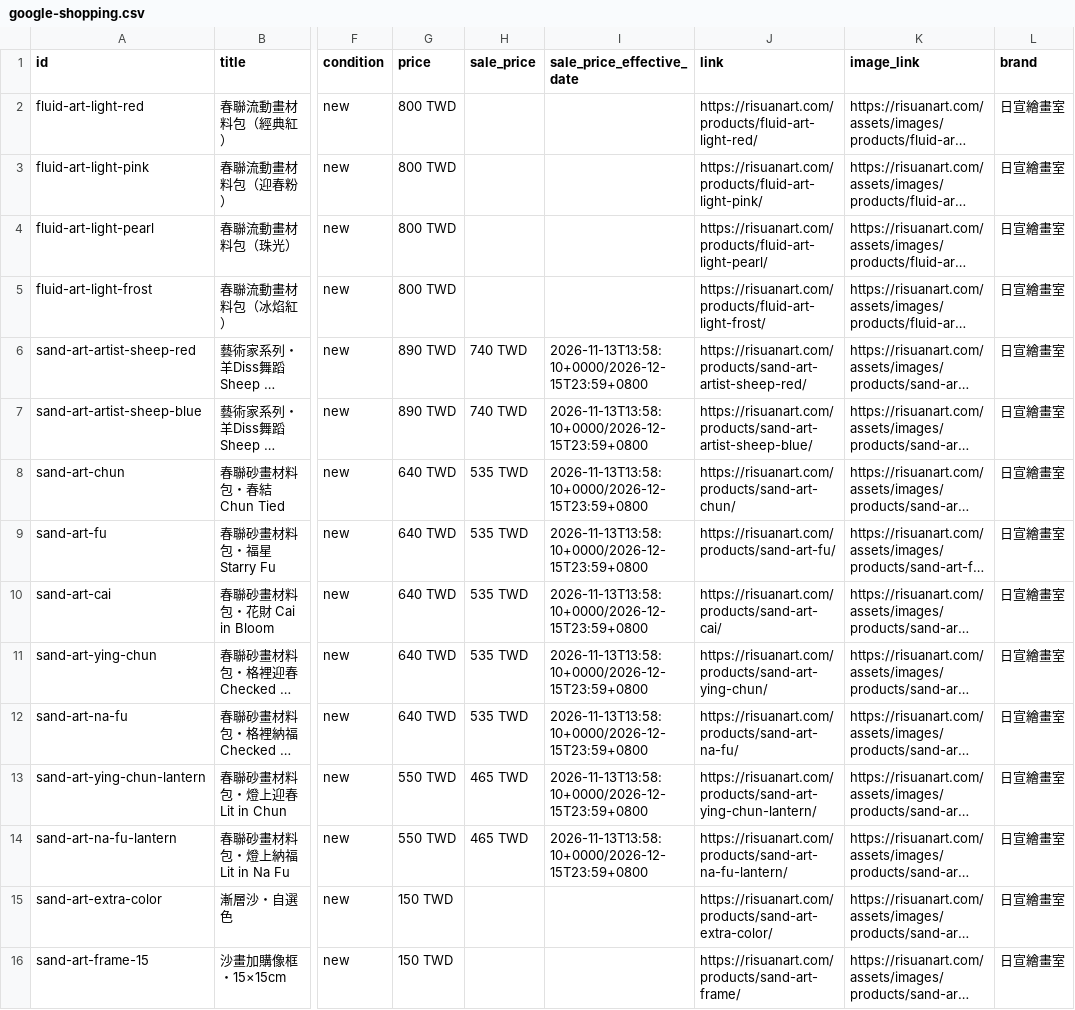
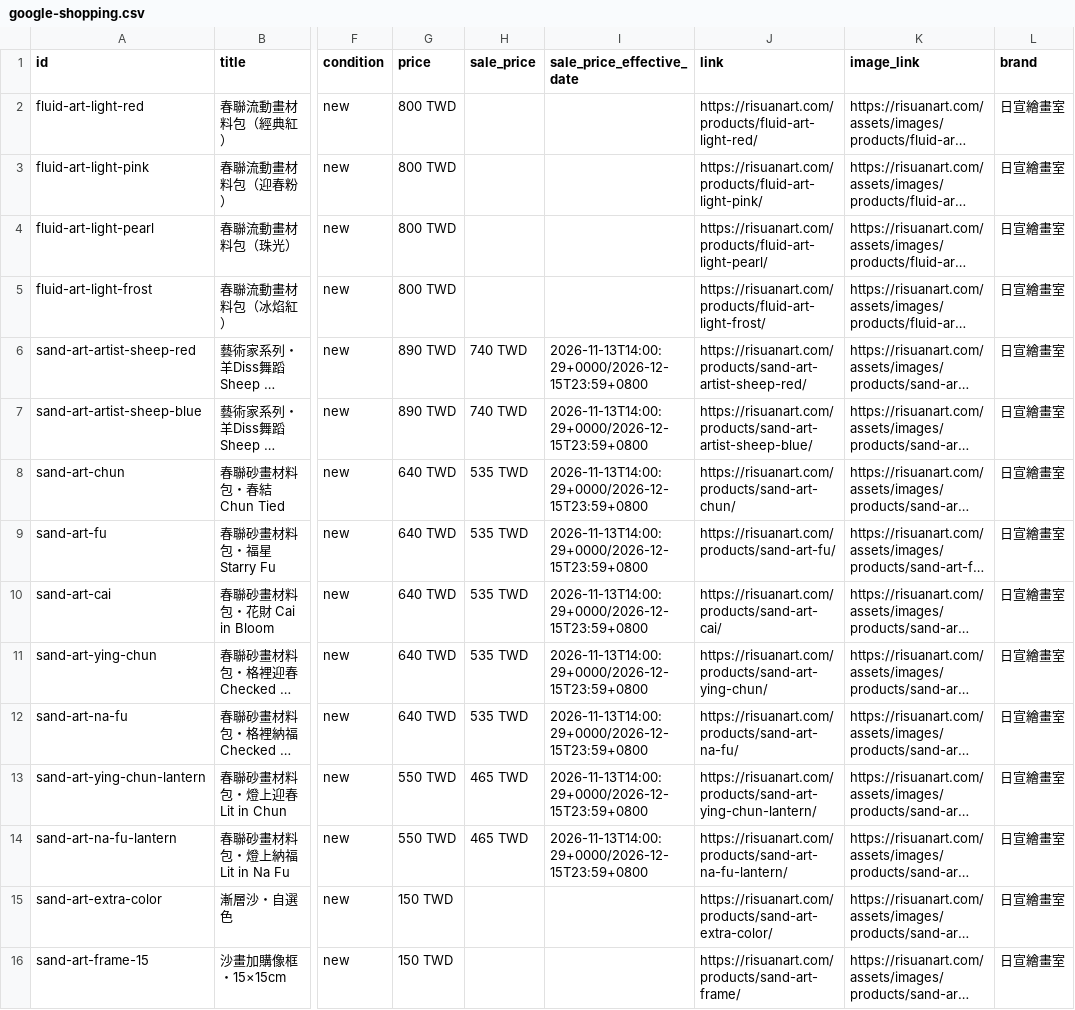
Before and after one commit to risuanart/risuanart.github.io, a CSV file: feeds/google-shopping.csv, drawn as a sheet; only a part is shown, gaps mark what is left out; long unchanged cells end in …; the diff names each change by its address in the sheet, - before the commit and + after, or states it on an @@ line.

```diff
--- a/feeds/google-shopping.csv
+++ b/feeds/google-shopping.csv
-I6:I14 (sale_price_effective_date): 2026-11-13T13:58:10+0000/2026-12-15T23:59+0800
+I6:I14 (sale_price_effective_date): 2026-11-13T14:00:29+0000/2026-12-15T23:59+0800
```
Also changed, not shown: feeds/instagram-shop.csv.
